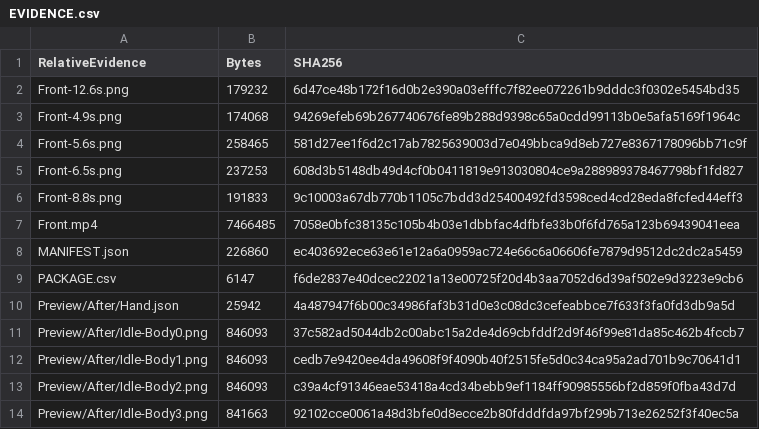
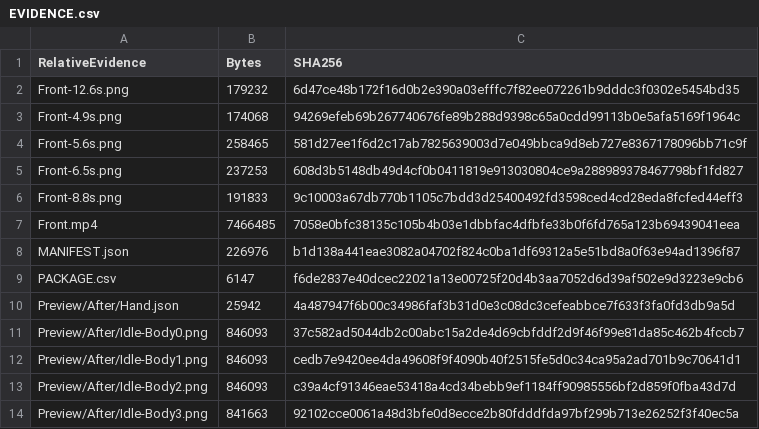
Before and after one commit to HoangAnh411/ANIMEMMORPG, a CSV file: Docs/U01/Evidence/D-Carry/EVIDENCE.csv, drawn as a sheet; only a part is shown.

Commit message:
docs(u01): refresh D acceptance manifest digest

```diff
--- a/Docs/U01/Evidence/D-Carry/EVIDENCE.csv
+++ b/Docs/U01/Evidence/D-Carry/EVIDENCE.csv
@@ -7,3 +7,3 @@ Front-8.8s.png,191833,9c10003a67db770b1105c7bdd3d25400492fd3598ced4cd28eda8fcfed
 Front.mp4,7466485,7058e0bfc38135c105b4b03e1dbbfac4dfbfe33b0f6fd765a123b69439041eea
-MANIFEST.json,226860,ec403692ece63e61e12a6a0959ac724e66c6a06606fe7879d9512dc2dc2a5459
+MANIFEST.json,226976,b1d138a441eae3082a04702f824c0ba1df69312a5e51bd8a0f63e94ad1396f87
 PACKAGE.csv,6147,f6de2837e40dcec22021a13e00725f20d4b3aa7052d6d39af502e9d3223e9cb6
```
